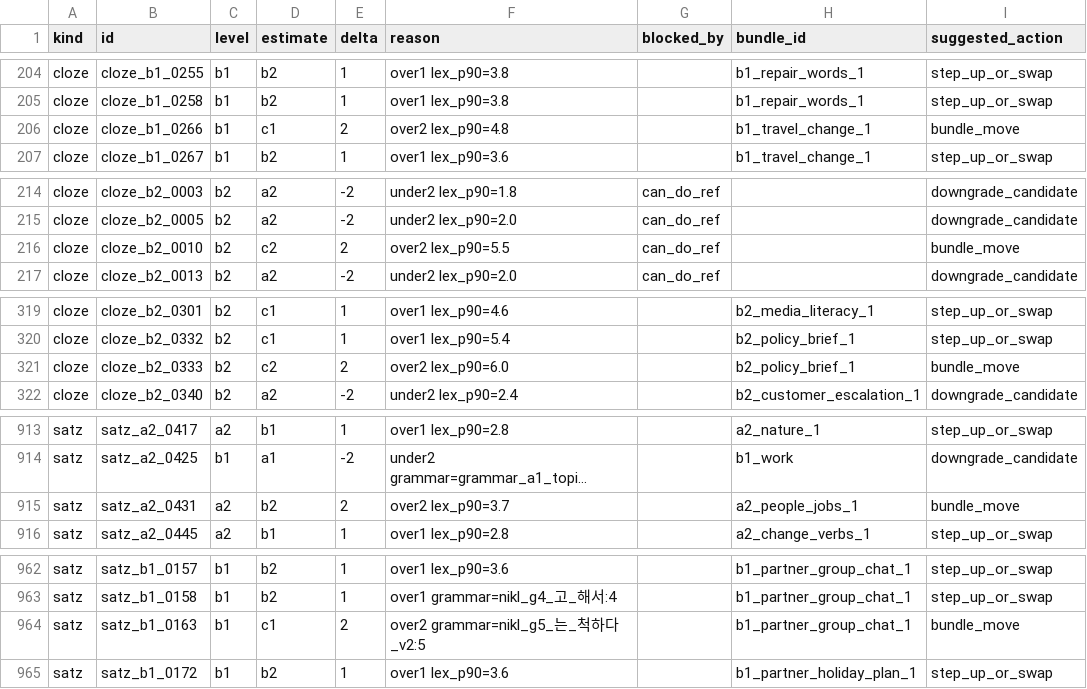
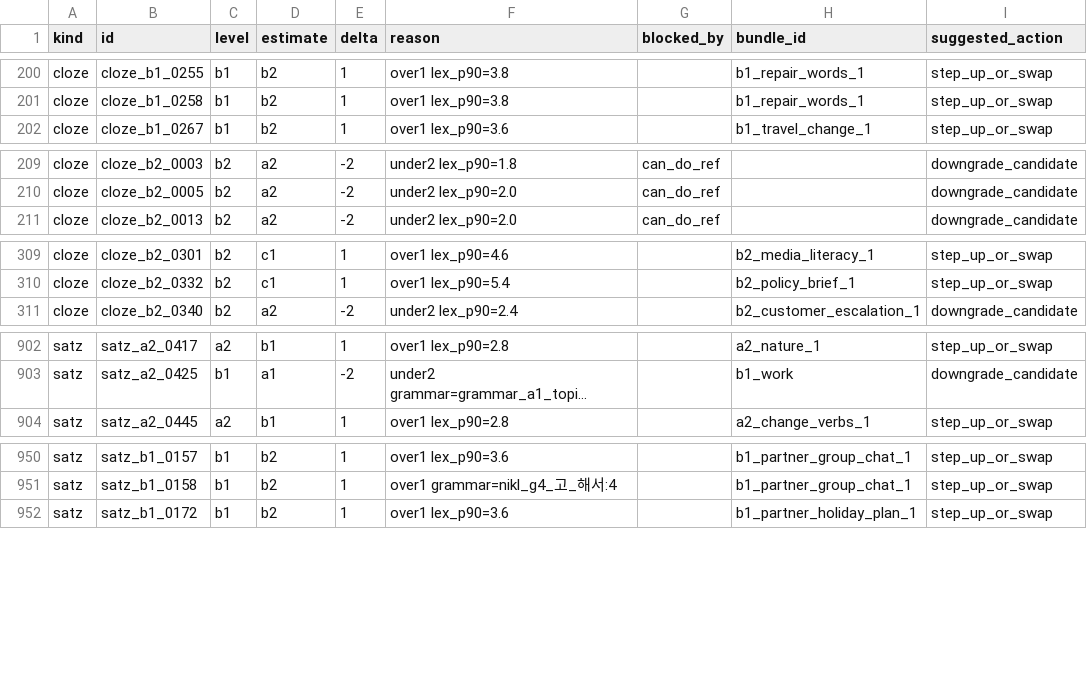
Before and after one commit to Sujin-Arin-DataWorld/ko_lernen_app, a CSV file: tool/content_level_suspects.csv, drawn as a sheet; only a part is shown, gaps mark what is left out; long unchanged cells end in …; the diff covers the shown part only; the diff names each change by its address in the sheet, - before the commit and + after, or states it on an @@ line.

```diff
--- a/tool/content_level_suspects.csv
+++ b/tool/content_level_suspects.csv
-row 206: cloze | cloze_b1_0266 | b1 | c1 | 2 | over2 lex_p90=4.8 |  | b1_travel_change_1 | bundle_move
-row 216: cloze | cloze_b2_0010 | b2 | c2 | 2 | over2 lex_p90=5.5 | can_do_ref |  | bundle_move
-row 321: cloze | cloze_b2_0333 | b2 | c2 | 2 | over2 lex_p90=6.0 |  | b2_policy_brief_1 | bundle_move
-row 915: satz | satz_a2_0431 | a2 | b2 | 2 | over2 lex_p90=3.7 |  | a2_people_jobs_1 | bundle_move
-row 964: satz | satz_b1_0163 | b1 | c1 | 2 | over2 grammar=nikl_g5_는_척하다_v2:5 |  | b1_partner_group_chat_1 | bundle_move
```
Also changed, not shown: 12 removed rows elsewhere in this file, 6 other files.
